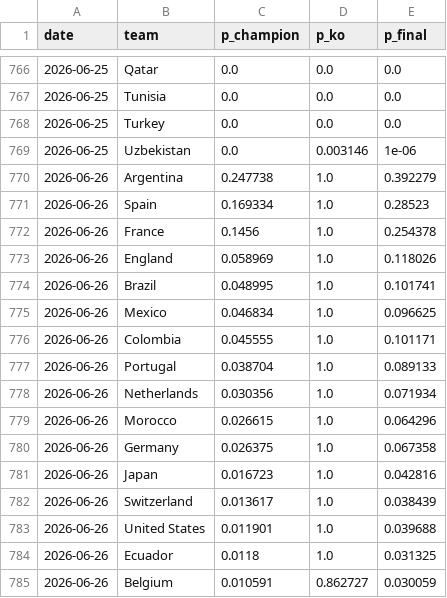
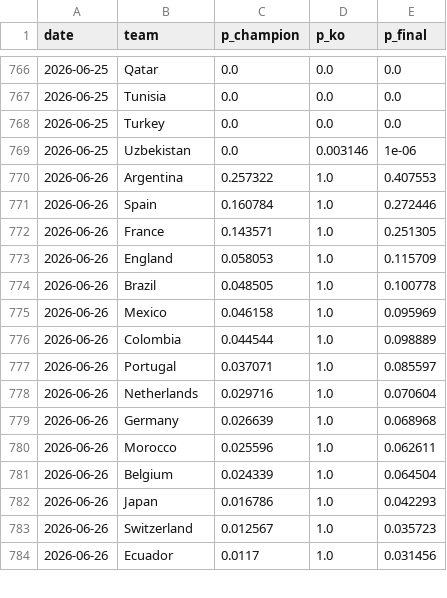
Before and after one commit to manuelcralves/WORLD-CUP-2026, a CSV file: outputs/history.csv, drawn as a sheet; only a part is shown, gaps mark what is left out; the diff covers the shown part only.

```diff
--- a/outputs/history.csv
+++ b/outputs/history.csv
@@ -769,17 +769,16 @@ date,team,p_champion,p_ko,p_final
 2026-06-25,Uzbekistan,0.0,0.003146,1e-06
-2026-06-26,Argentina,0.247738,1.0,0.392279
-2026-06-26,Spain,0.169334,1.0,0.28523
-2026-06-26,France,0.1456,1.0,0.254378
-2026-06-26,England,0.058969,1.0,0.118026
-2026-06-26,Brazil,0.048995,1.0,0.101741
-2026-06-26,Mexico,0.046834,1.0,0.096625
-2026-06-26,Colombia,0.045555,1.0,0.101171
-2026-06-26,Portugal,0.038704,1.0,0.089133
-2026-06-26,Netherlands,0.030356,1.0,0.071934
-2026-06-26,Morocco,0.026615,1.0,0.064296
-2026-06-26,Germany,0.026375,1.0,0.067358
-2026-06-26,Japan,0.016723,1.0,0.042816
-2026-06-26,Switzerland,0.013617,1.0,0.038439
-2026-06-26,United States,0.011901,1.0,0.039688
-2026-06-26,Ecuador,0.0118,1.0,0.031325
-2026-06-26,Belgium,0.010591,0.862727,0.030059
+2026-06-26,Argentina,0.257322,1.0,0.407553
+2026-06-26,Spain,0.160784,1.0,0.272446
+2026-06-26,France,0.143571,1.0,0.251305
+2026-06-26,England,0.058053,1.0,0.115709
+2026-06-26,Brazil,0.048505,1.0,0.100778
+2026-06-26,Mexico,0.046158,1.0,0.095969
+2026-06-26,Colombia,0.044544,1.0,0.098889
+2026-06-26,Portugal,0.037071,1.0,0.085597
+2026-06-26,Netherlands,0.029716,1.0,0.070604
+2026-06-26,Germany,0.026639,1.0,0.068968
+2026-06-26,Morocco,0.025596,1.0,0.062611
+2026-06-26,Belgium,0.024339,1.0,0.064504
+2026-06-26,Japan,0.016786,1.0,0.042293
+2026-06-26,Switzerland,0.012567,1.0,0.035723
+2026-06-26,Ecuador,0.0117,1.0,0.031456
```
Also changed, not shown: 7 added rows, 6 removed rows, 1 moved row and 36 edited cells elsewhere in this file, api_cache/wc_events.csv, api_cache/wc_matches.csv, 6 other files.
